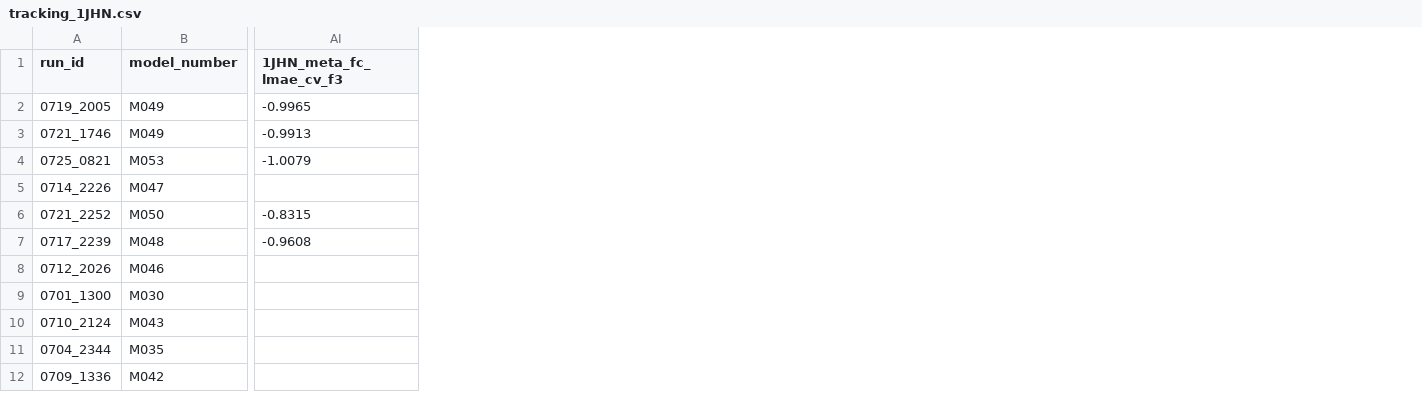
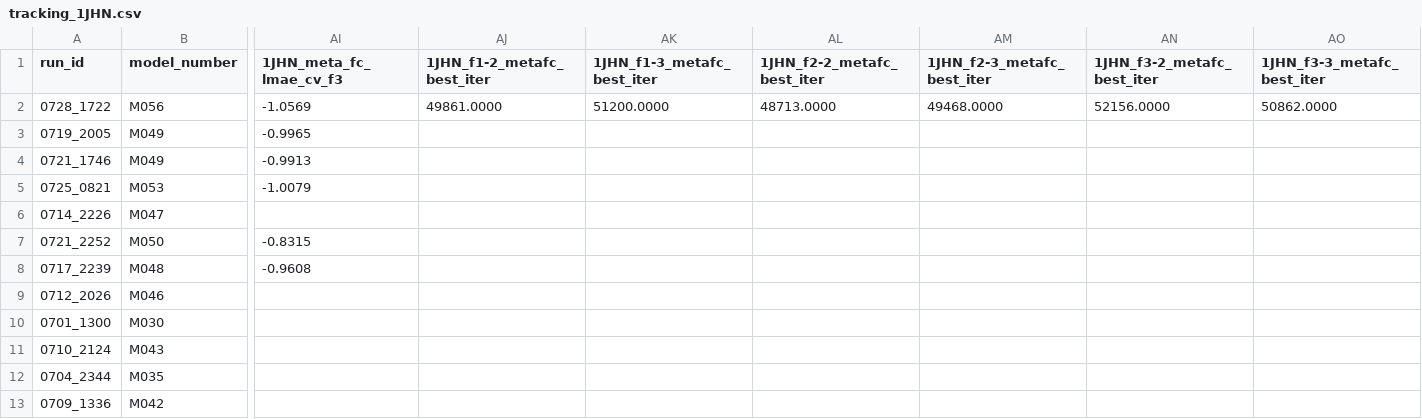
Before and after one commit to RobMulla/kaggle-champs-2019, a CSV file: tracking/tracking_1JHN.csv, drawn as a sheet; only a part is shown, gaps mark what is left out; addresses are those after the commit; rows hold the shown columns only; the diff names each change by its address in the sheet, - before the commit and + after, or states it on an @@ line.

```diff
--- a/tracking/tracking_1JHN.csv
+++ b/tracking/tracking_1JHN.csv
+column AJ (1JHN_f1-2_metafc_best_iter), empty
+column AK (1JHN_f1-3_metafc_best_iter), empty
+column AL (1JHN_f2-2_metafc_best_iter), empty
+column AM (1JHN_f2-3_metafc_best_iter), empty
+column AN (1JHN_f3-2_metafc_best_iter), empty
+column AO (1JHN_f3-3_metafc_best_iter), empty
+row 2: 0728_1722 | M056 | -1.0569 | 49861.0000 | 51200.0000 | 48713.0000 | 49468.0000 | 52156.0000 | 50862.0000
```
Also changed, not shown: tracking/tracking.csv, tracking/tracking_2JHC.csv, 6 other files.
